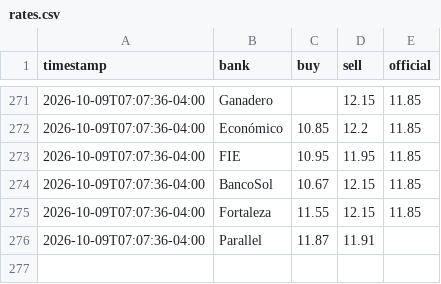
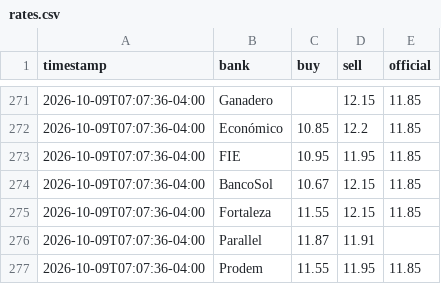
Before and after one commit to Mrdavid656/dolar_tracking, a CSV file: data/rates.csv, drawn as a sheet; only a part is shown, gaps mark what is left out.

Commit message:
Backfill sources unreachable from GitHub

```diff
--- a/data/rates.csv
+++ b/data/rates.csv
@@ -276 +276,2 @@ timestamp,bank,buy,sell,official
 2026-10-09T07:07:36-04:00,Parallel,11.87,11.91,
+2026-10-09T07:07:36-04:00,Prodem,11.55,11.95,11.85
```
